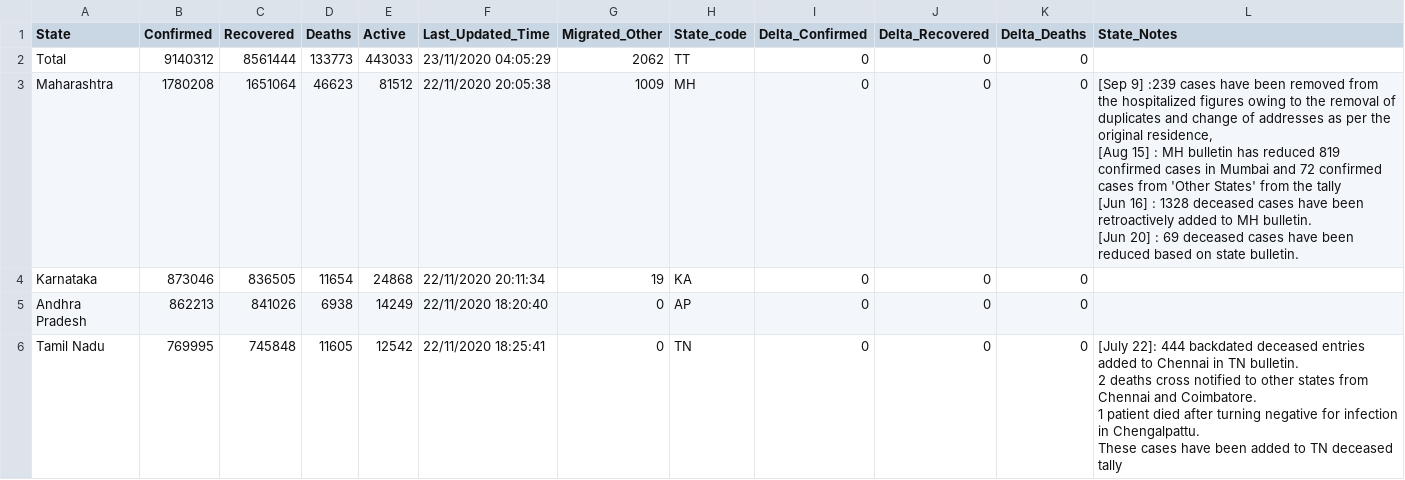
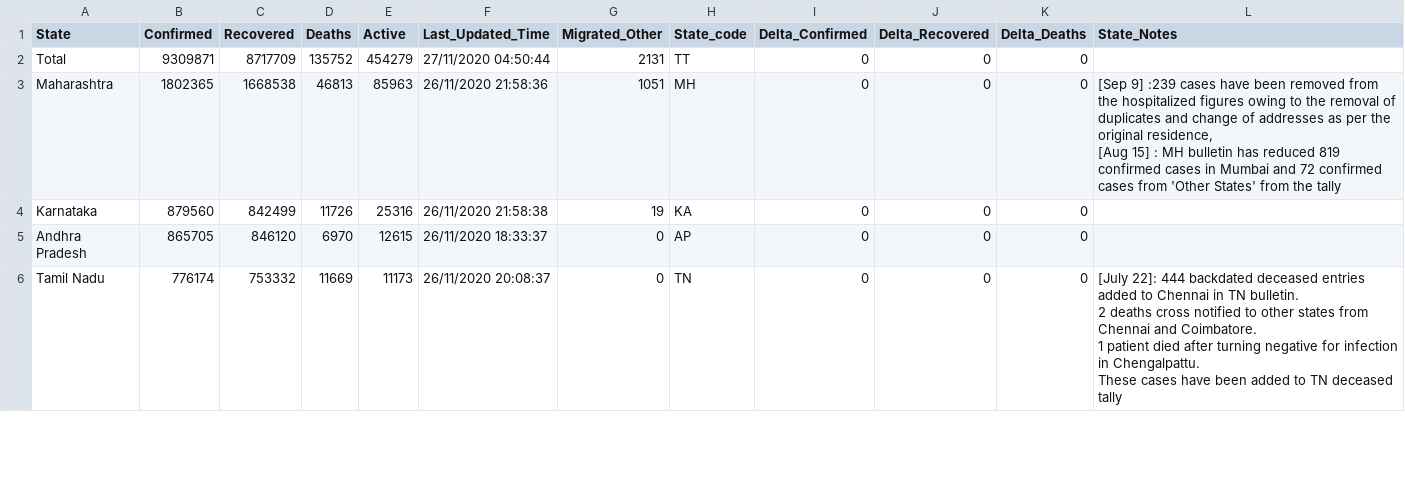
Before and after one commit to jayanti-prasad/Covid19-Dash, a CSV file: data/state_wise.csv, drawn as a sheet; only a part is shown; the diff covers the shown part only.

```diff
--- a/data/state_wise.csv
+++ b/data/state_wise.csv
@@ -1,12 +1,10 @@
 State,Confirmed,Recovered,Deaths,Active,Last_Updated_Time,Migrated_Other,State_code,Delta_Confirmed,Delta_Recovered,Delta_Deaths,State_Notes
-Total,9140312,8561444,133773,443033,23/11/2020 04:05:29,2062,TT,0,0,0,
-Maharashtra,1780208,1651064,46623,81512,22/11/2020 20:05:38,1009,MH,0,0,0,"[Sep 9] :239 cases have been removed from the hospitalized figures owing to the removal of duplicates and change of addresses as per the original residence,
-[Aug 15] : MH bulletin has reduced 819 confirmed cases in Mumbai and 72 confirmed cases from 'Other States' from the tally
-[Jun 16] : 1328 deceased cases have been retroactively added to MH bulletin.
-[Jun 20] : 69 deceased cases have been reduced based on state bulletin."
-Karnataka,873046,836505,11654,24868,22/11/2020 20:11:34,19,KA,0,0,0,
-Andhra Pradesh,862213,841026,6938,14249,22/11/2020 18:20:40,0,AP,0,0,0,
-Tamil Nadu,769995,745848,11605,12542,22/11/2020 18:25:41,0,TN,0,0,0,"[July 22]: 444 backdated deceased entries added to Chennai in TN bulletin.
-2 deaths cross notified to other states from Chennai and Coimbatore.
-1 patient died after turning negative for infection in Chengalpattu.
-These cases have been added to TN deceased tally"
+Total,9309871,8717709,135752,454279,27/11/2020 04:50:44,2131,TT,0,0,0,
+Maharashtra,1802365,1668538,46813,85963,26/11/2020 21:58:36,1051,MH,0,0,0,"[Sep 9] :239 cases have been removed from the hospitalized figures owing to the removal of duplicates and change of addresses as per the original residence,
+[Aug 15] : MH bulletin has reduced 819 confirmed cases in Mumbai and 72 confirmed cases from 'Other States' from the tally"
+Karnataka,879560,842499,11726,25316,26/11/2020 21:58:38,19,KA,0,0,0,
+Andhra Pradesh,865705,846120,6970,12615,26/11/2020 18:33:37,0,AP,0,0,0,
+Tamil Nadu,776174,753332,11669,11173,26/11/2020 20:08:37,0,TN,0,0,0,"[July 22]: 444 backdated deceased entries added to Chennai in TN bulletin.
+2 deaths cross notified to other states from Chennai and Coimbatore.
+1 patient died after turning negative for infection in Chengalpattu.
+These cases have been added to TN deceased tally"
```
Also changed, not shown: 154 edited cells elsewhere in this file, data/district_wise.csv, data/state_wise_daily.csv, 1 other file.
